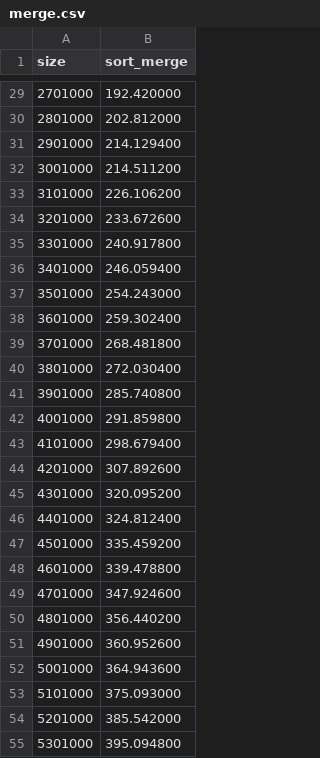
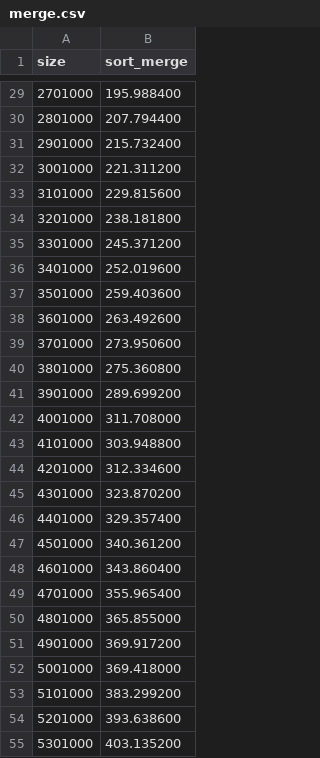
Before and after one commit to GadeevDmitry/ALGO, a CSV file: 2_half/prac/3/data/merge.csv, drawn as a sheet; only a part is shown, gaps mark what is left out; the diff covers the shown part only.

```diff
--- a/2_half/prac/3/data/merge.csv
+++ b/2_half/prac/3/data/merge.csv
@@ -29,27 +29,27 @@ size; sort_merge               ;
-2701000; 192.420000;
-2801000; 202.812000;
-2901000; 214.129400;
-3001000; 214.511200;
-3101000; 226.106200;
-3201000; 233.672600;
-3301000; 240.917800;
-3401000; 246.059400;
-3501000; 254.243000;
-3601000; 259.302400;
-3701000; 268.481800;
-3801000; 272.030400;
-3901000; 285.740800;
-4001000; 291.859800;
-4101000; 298.679400;
-4201000; 307.892600;
-4301000; 320.095200;
-4401000; 324.812400;
-4501000; 335.459200;
-4601000; 339.478800;
-4701000; 347.924600;
-4801000; 356.440200;
-4901000; 360.952600;
-5001000; 364.943600;
-5101000; 375.093000;
-5201000; 385.542000;
-5301000; 395.094800;
+2701000; 195.988400;
+2801000; 207.794400;
+2901000; 215.732400;
+3001000; 221.311200;
+3101000; 229.815600;
+3201000; 238.181800;
+3301000; 245.371200;
+3401000; 252.019600;
+3501000; 259.403600;
+3601000; 263.492600;
+3701000; 273.950600;
+3801000; 275.360800;
+3901000; 289.699200;
+4001000; 311.708000;
+4101000; 303.948800;
+4201000; 312.334600;
+4301000; 323.870200;
+4401000; 329.357400;
+4501000; 340.361200;
+4601000; 343.860400;
+4701000; 355.965400;
+4801000; 365.855000;
+4901000; 369.917200;
+5001000; 369.418000;
+5101000; 383.299200;
+5201000; 393.638600;
+5301000; 403.135200;
```
Also changed, not shown: 73 edited cells elsewhere in this file, 2_half/prac/3/data/quadratic.csv, 2_half/prac/3/data/quick.csv, 7 other files.
